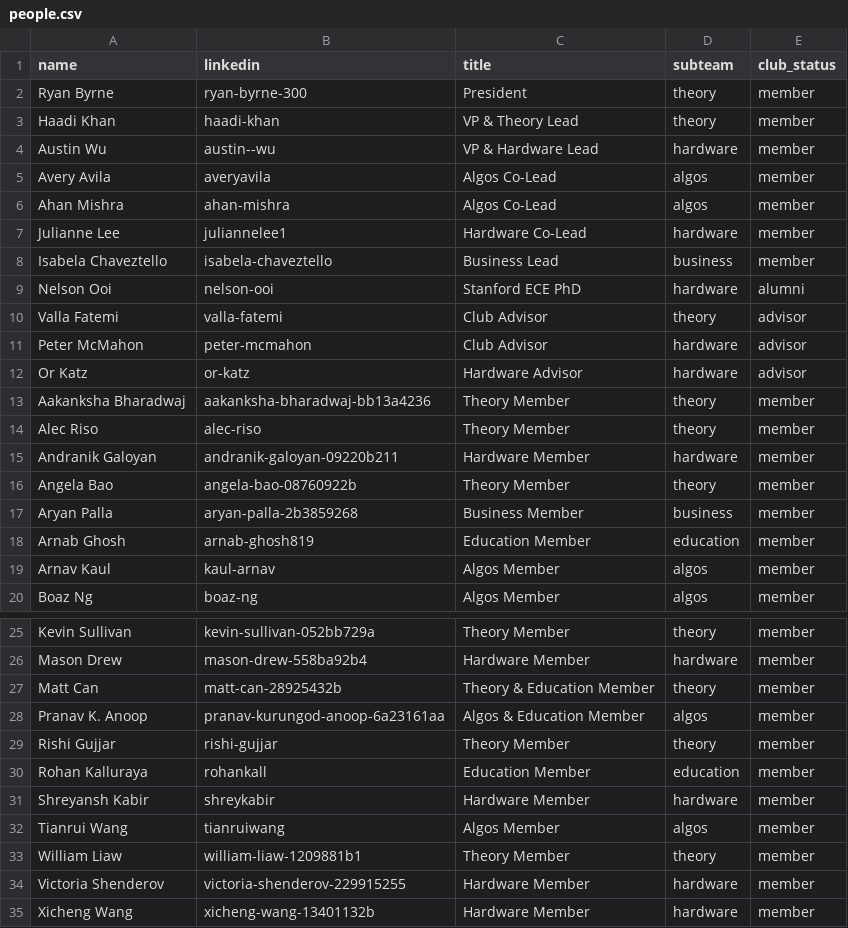
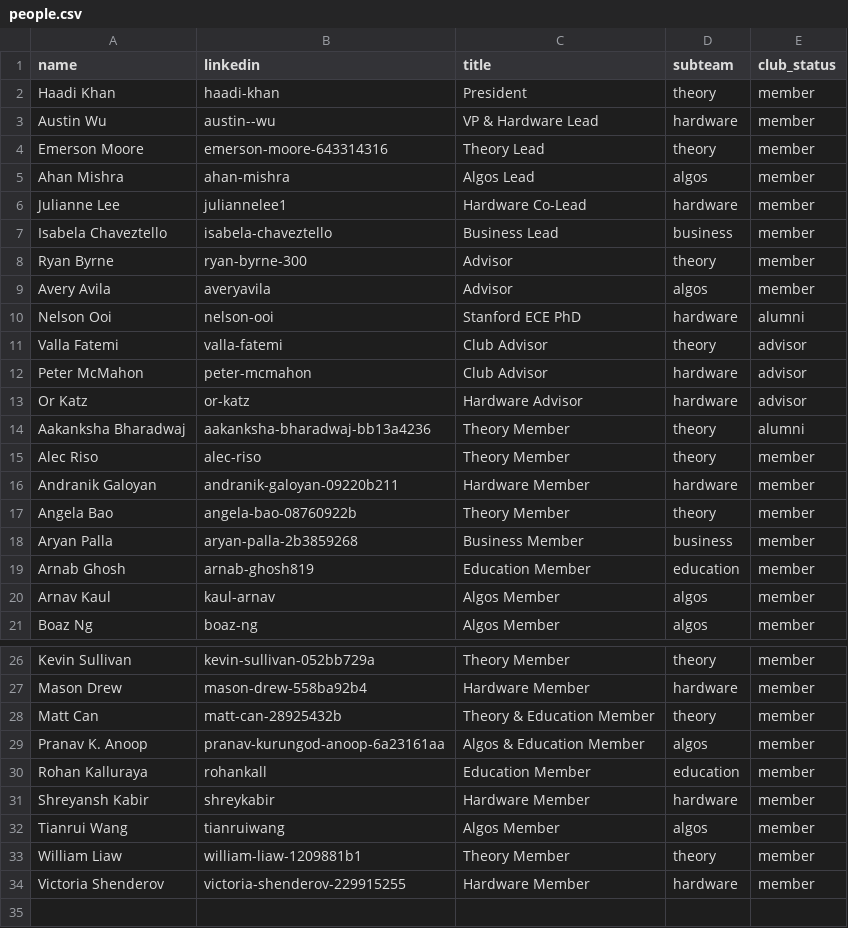
Before and after one commit to Cornell-QCA/website, a CSV file: public/data/csv/people.csv, drawn as a sheet; only a part is shown, gaps mark what is left out.

```diff
--- a/public/data/csv/people.csv
+++ b/public/data/csv/people.csv
@@ -1,9 +1,10 @@
 name,linkedin,title,subteam,club_status
-Ryan Byrne,ryan-byrne-300,President,theory,member
-Haadi Khan,haadi-khan,VP & Theory Lead,theory,member
+Haadi Khan,haadi-khan,President,theory,member
 Austin Wu,austin--wu,VP & Hardware Lead,hardware,member
-Avery Avila,averyavila,Algos Co-Lead,algos,member
-Ahan Mishra,ahan-mishra,Algos Co-Lead,algos,member
+Emerson Moore,emerson-moore-643314316,Theory Lead,theory,member
+Ahan Mishra,ahan-mishra,Algos Lead,algos,member
 Julianne Lee,juliannelee1,Hardware Co-Lead,hardware,member
 Isabela Chaveztello,isabela-chaveztello,Business Lead,business,member
+Ryan Byrne,ryan-byrne-300,Advisor,theory,member
+Avery Avila,averyavila,Advisor,algos,member
 Nelson Ooi,nelson-ooi,Stanford ECE PhD,hardware,alumni
@@ -12,3 +13,3 @@ Peter McMahon,peter-mcmahon,Club Advisor,hardware,advisor
 Or Katz,or-katz,Hardware Advisor,hardware,advisor
-Aakanksha Bharadwaj,aakanksha-bharadwaj-bb13a4236,Theory Member,theory,member
+Aakanksha Bharadwaj,aakanksha-bharadwaj-bb13a4236,Theory Member,theory,alumni
 Alec Riso,alec-riso,Theory Member,theory,member
@@ -28,3 +29,2 @@ Matt Can,matt-can-28925432b,Theory & Education Member,theory,member
 Pranav K. Anoop,pranav-kurungod-anoop-6a23161aa,Algos & Education Member,algos,member
-Rishi Gujjar,rishi-gujjar,Theory Member,theory,member
 Rohan Kalluraya,rohankall,Education Member,education,member
@@ -34,2 +34 @@ William Liaw,william-liaw-1209881b1,Theory Member,theory,member
 Victoria Shenderov,victoria-shenderov-229915255,Hardware Member,hardware,member
-Xicheng Wang,xicheng-wang-13401132b,Hardware Member,hardware,member
```
Also changed, not shown: public/data/csv/coffee_chats.csv, 6 other files.
